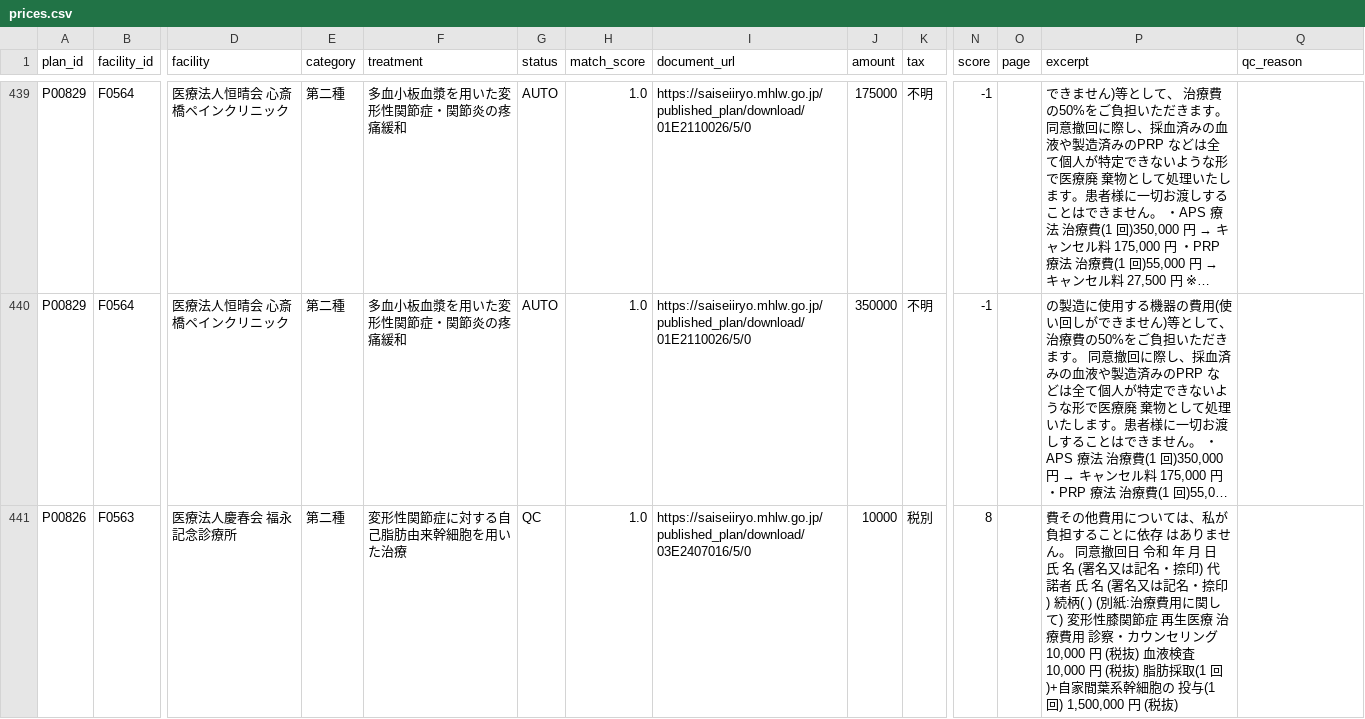
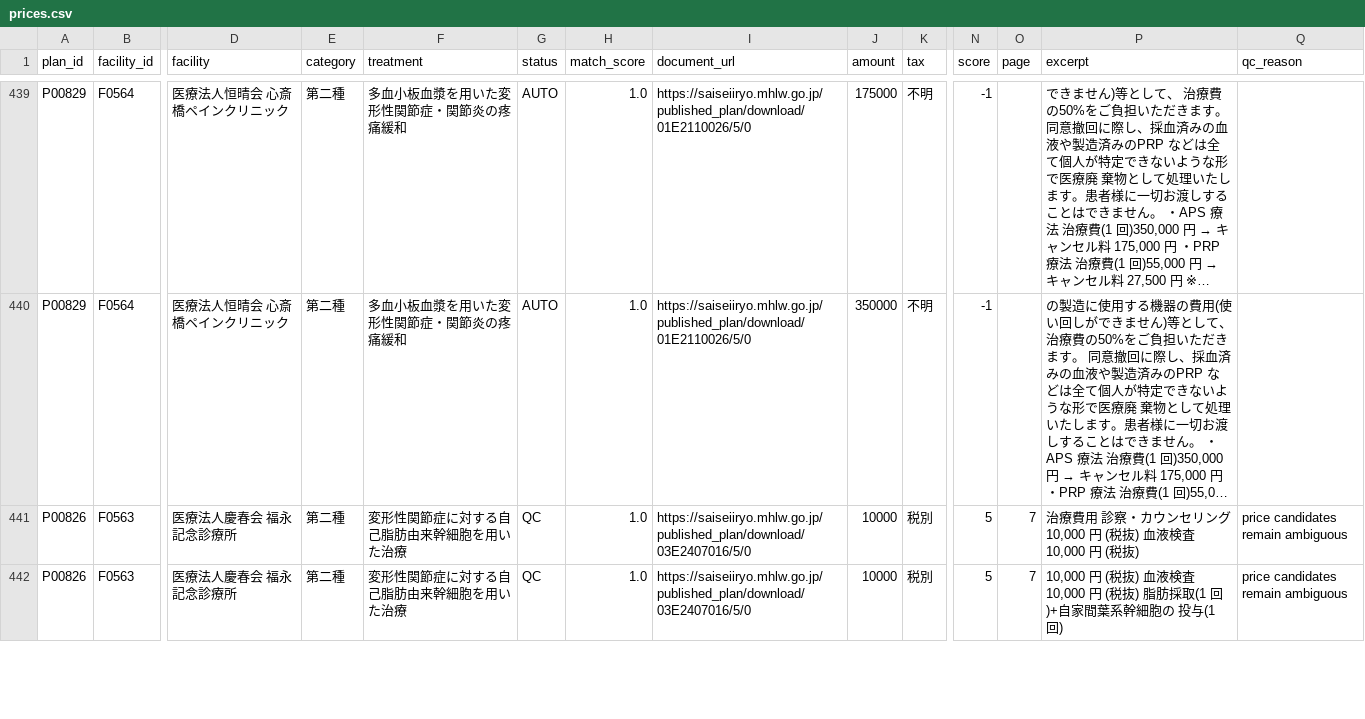
Before and after one commit to ri0115/saisei-collector, a CSV file: results/prices.csv, drawn as a sheet; only a part is shown, gaps mark what is left out; long unchanged cells end in …; addresses are those after the commit; rows hold the shown columns only; the diff covers the shown part only; the diff names each change by its address in the sheet, - before the commit and + after, or states it on an @@ line.

```diff
--- a/results/prices.csv
+++ b/results/prices.csv
+row 441: P00826 | F0563 | 医療法人慶春会 福永記念診療所 | 第二種 | 変形性関節症に対する自己脂肪由来幹細胞を用いた治療 | QC | 1.0 | https://saiseiiryo.mhlw.go.jp/published_plan/download/03E2407016/5/0 | 10000 | 税別 | 5 | 7 | 治療費用 診察・カウンセリング 10,000 円 (税抜) 血液検査 10,000 円 (税抜) | price candidates remain ambiguous
-N442 (score): 8
+N442 (score): 5
-O442 (page): (empty)
+O442 (page): 7
-P442 (excerpt): 費その他費用については、私が負担することに依存 はありません。 同意撤回日 令和 年 月 日 氏 名 (署名又は記名・捺印) 代諾者 氏 名 (署名又は記名・捺印) 続柄( ) (別紙:治療費用に関して) 変形性膝関節症 再生医療 治療費用 診察・カウンセリング 10,000 円 (税抜) 血液検査 10,000 円 (税抜) 脂肪採取(1 回)+自家間葉系幹細胞の 投与(1 回) 1,500,000 円 (税抜)
+P442 (excerpt): 10,000 円 (税抜) 血液検査 10,000 円 (税抜) 脂肪採取(1 回)+自家間葉系幹細胞の 投与(1 回)
-Q442 (qc_reason): (empty)
+Q442 (qc_reason): price candidates remain ambiguous
```
Also changed, not shown: 4 edited cells elsewhere in this file, 2 other files.
